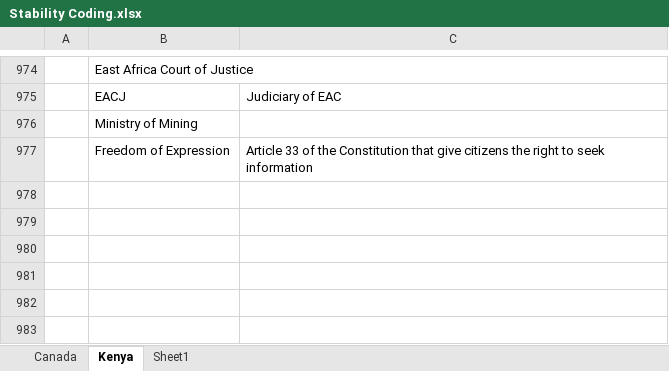
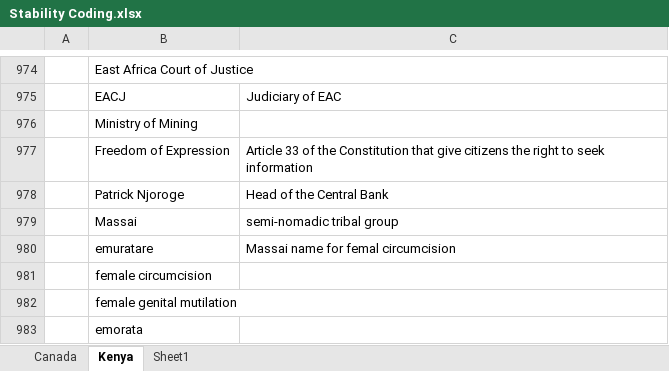
Before and after one commit to eospangler/StabilityProject2014, an Excel workbook: Stability Coding.xlsx, sheet Kenya, drawn as a sheet; only a part is shown, gaps mark what is left out; values as stored, in another font and other column widths than the file's, no cell formats; the diff names each change by its address in the sheet, - before the commit and + after, or states it on an @@ line.

Commit message:
Updated terms for Kenya

```diff
--- a/Stability Coding.xlsx (sheet Kenya)
+++ b/Stability Coding.xlsx (sheet Kenya)
+row 978:  | Patrick Njoroge | Head of the Central Bank
+row 979:  | Massai | semi-nomadic tribal group
+row 980:  | emuratare | Massai name for femal circumcision
+row 981:  | female circumcision
+row 982:  | female genital mutilation
+row 983:  | emorata
```
Also changed, not shown: sheet Canada, cell formats.
